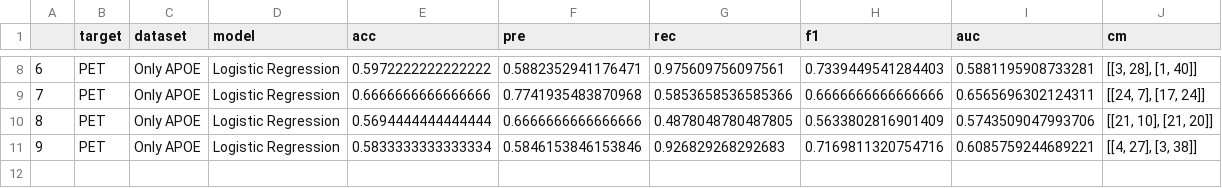
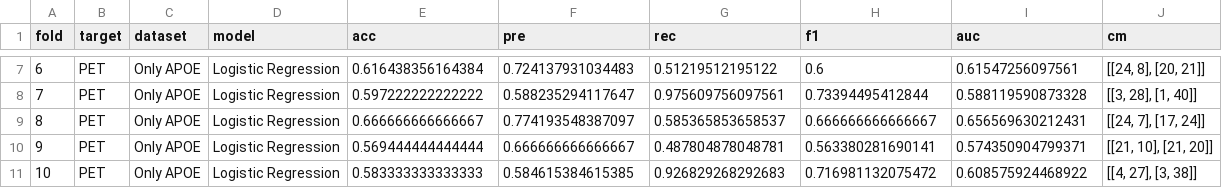
Before and after one commit to laurahdezlorenzo/graph_genetics, a CSV file: results/baseline_models_PET.csv, drawn as a sheet; only a part is shown, gaps mark what is left out; the diff covers the shown part only.

```diff
--- a/results/baseline_models_PET.csv
+++ b/results/baseline_models_PET.csv
@@ -1 +1 @@
-,target,dataset,model,acc,pre,rec,f1,auc,cm
+fold,target,dataset,model,acc,pre,rec,f1,auc,cm
@@ -8,4 +7,5 @@
-6,PET,Only APOE,Logistic Regression,0.5972222222222222,0.5882352941176471,0.975609756097561,0.7339449541284403,0.5881195908733281,"[[3, 28], [1, 40]]"
-7,PET,Only APOE,Logistic Regression,0.6666666666666666,0.7741935483870968,0.5853658536585366,0.6666666666666666,0.6565696302124311,"[[24, 7], [17, 24]]"
-8,PET,Only APOE,Logistic Regression,0.5694444444444444,0.6666666666666666,0.4878048780487805,0.5633802816901409,0.5743509047993706,"[[21, 10], [21, 20]]"
-9,PET,Only APOE,Logistic Regression,0.5833333333333334,0.5846153846153846,0.926829268292683,0.7169811320754716,0.6085759244689221,"[[4, 27], [3, 38]]"
+6,PET,Only APOE,Logistic Regression,0.616438356164384,0.724137931034483,0.51219512195122,0.6,0.61547256097561,"[[24, 8], [20, 21]]"
+7,PET,Only APOE,Logistic Regression,0.597222222222222,0.588235294117647,0.975609756097561,0.73394495412844,0.588119590873328,"[[3, 28], [1, 40]]"
+8,PET,Only APOE,Logistic Regression,0.666666666666667,0.774193548387097,0.585365853658537,0.666666666666667,0.656569630212431,"[[24, 7], [17, 24]]"
+9,PET,Only APOE,Logistic Regression,0.569444444444444,0.666666666666667,0.487804878048781,0.563380281690141,0.574350904799371,"[[21, 10], [21, 20]]"
+10,PET,Only APOE,Logistic Regression,0.583333333333333,0.584615384615385,0.926829268292683,0.716981132075472,0.608575924468922,"[[4, 27], [3, 38]]"
```
Also changed, not shown: 1 removed row and 30 edited cells elsewhere in this file, results/2022_03_networks_PET.csv, results/2022_03_networks_PETandDX.csv, 57 other files.
